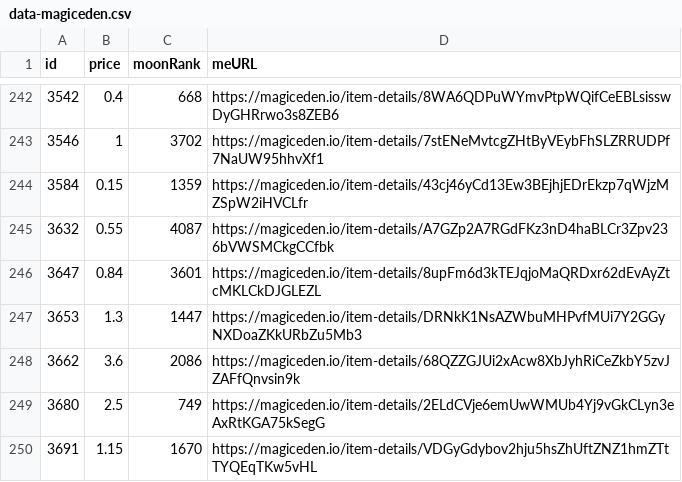
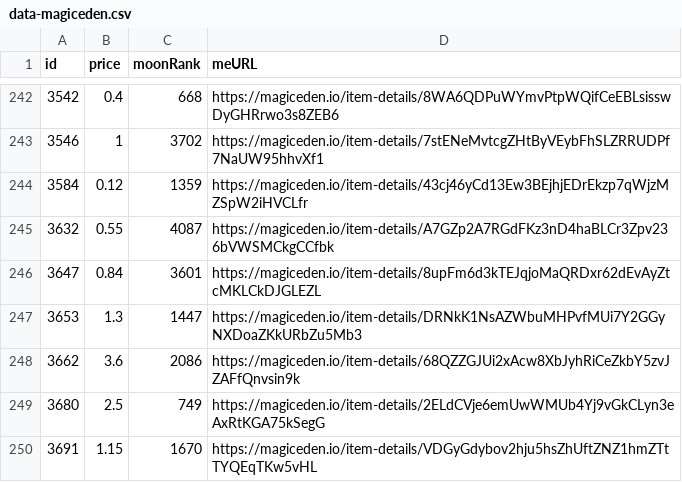
Before and after one commit to pgaspar/saibagang-monitor, a CSV file: data-magiceden.csv, drawn as a sheet; only a part is shown, gaps mark what is left out.

Commit message:
Flat: latest data (2021-12-26T10:16:41.663Z) {   "date": "2021-12-26T10:16:41.663Z",   "files": [     {       "name": "data-magiceden.csv",       "deltaBytes": 0,       "source": "https://api-mainnet.magiceden.io/rpc/getListedNFTsByQuery?q=%7B%22%24match%22%3A%7B%22collectionSymbol%22%3A%22saiba_gang%22%7D%2C%22%24sort%22%3A%7B%22takerAmount%22%3A1%2C%22createdAt%22%3A-1%7D%7D"     }   ] }

```diff
--- a/data-magiceden.csv
+++ b/data-magiceden.csv
@@ -243,3 +243,3 @@ id,price,moonRank,meURL
 3546,1,3702,https://magiceden.io/item-details/7stENeMvtcgZHtByVEybFhSLZRRUDPf7NaUW95hhvXf1
-3584,0.15,1359,https://magiceden.io/item-details/43cj46yCd13Ew3BEjhjEDrEkzp7qWjzMZSpW2iHVCLfr
+3584,0.12,1359,https://magiceden.io/item-details/43cj46yCd13Ew3BEjhjEDrEkzp7qWjzMZSpW2iHVCLfr
 3632,0.55,4087,https://magiceden.io/item-details/A7GZp2A7RGdFKz3nD4haBLCr3Zpv236bVWSMCkgCCfbk
```
